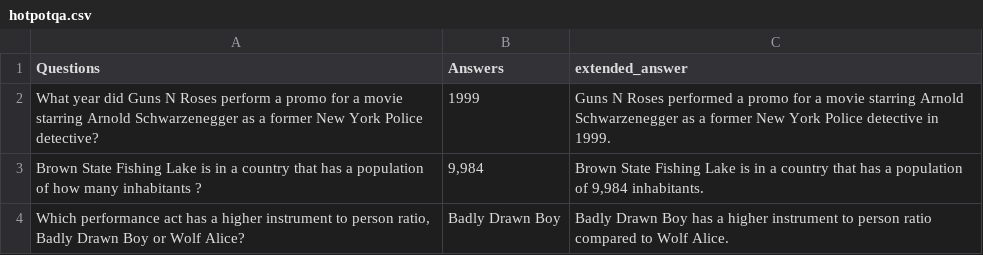
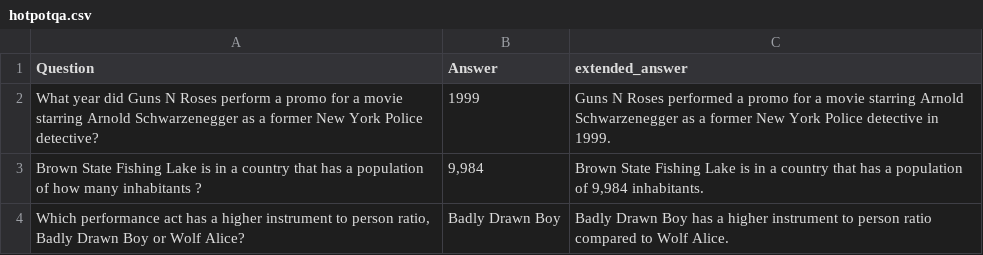
Before and after one commit to zbybr/LLMHalluMiti, a CSV file: datasets/hotpotqa.csv, drawn as a sheet; only a part is shown.

```diff
--- a/datasets/hotpotqa.csv
+++ b/datasets/hotpotqa.csv
@@ -1,2 +1,2 @@
-Questions,Answers,extended_answer
+Question,Answer,extended_answer
 What year did Guns N Roses perform a promo for a movie starring Arnold Schwarzenegger as a former New York Police detective?,1999,Guns N Roses performed a promo for a movie starring Arnold Schwarzenegger as a former New York Police detective in 1999.
```
Also changed, not shown: 13 other files.
